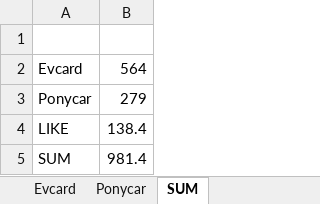
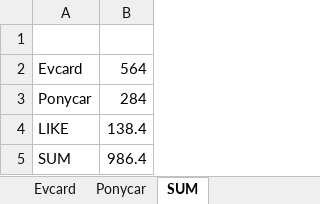
Before and after one commit to pure-study/misc, an Excel workbook: src/main/resources/Driving.xlsx, sheet SUM, drawn as a sheet; values as stored, in another font and other column widths than the file's, no borders; the diff names each change by its address in the sheet, - before the commit and + after, or states it on an @@ line.

Commit message:
tag

```diff
--- a/src/main/resources/Driving.xlsx (sheet SUM)
+++ b/src/main/resources/Driving.xlsx (sheet SUM)
-B3: 279
+B3: 284
-B5: 981.4
+B5: 986.4
```
Also changed, not shown: sheet Ponycar.
